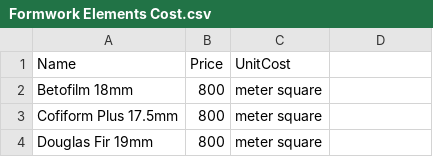
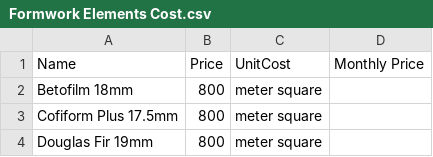
Before and after one commit to Abdelrahman912/Formwork.Optimize, a CSV file: FormworkOptimize.App/Cost Database/Formwork Elements Cost.csv, drawn as a sheet; only a part is shown; the diff names each change by its address in the sheet, - before the commit and + after, or states it on an @@ line.

Commit message:
add total cost & total duration.

```diff
--- a/FormworkOptimize.App/Cost Database/Formwork Elements Cost.csv
+++ b/FormworkOptimize.App/Cost Database/Formwork Elements Cost.csv
-D1: (empty)
+D1: Monthly Price
```
Also changed, not shown: 6 other files.
